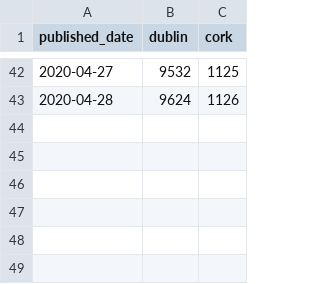
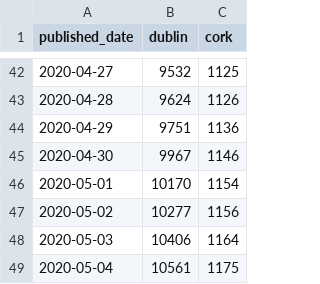
Before and after one commit to andrewm4894/ireland_covid19_data, a CSV file: data/county_daily.csv, drawn as a sheet; only a part is shown, gaps mark what is left out; the diff names each change by its address in the sheet, - before the commit and + after, or states it on an @@ line.

```diff
--- a/data/county_daily.csv
+++ b/data/county_daily.csv
+row 44: 2020-04-29 | 9751 | 1136
+row 45: 2020-04-30 | 9967 | 1146
+row 46: 2020-05-01 | 10170 | 1154
+row 47: 2020-05-02 | 10277 | 1156
+row 48: 2020-05-03 | 10406 | 1164
+row 49: 2020-05-04 | 10561 | 1175
```
Also changed, not shown: data/gender.csv, data/gender_daily.csv, 11 other files.
